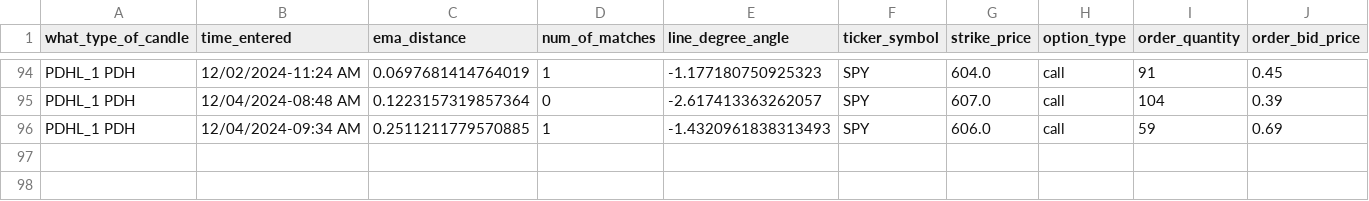
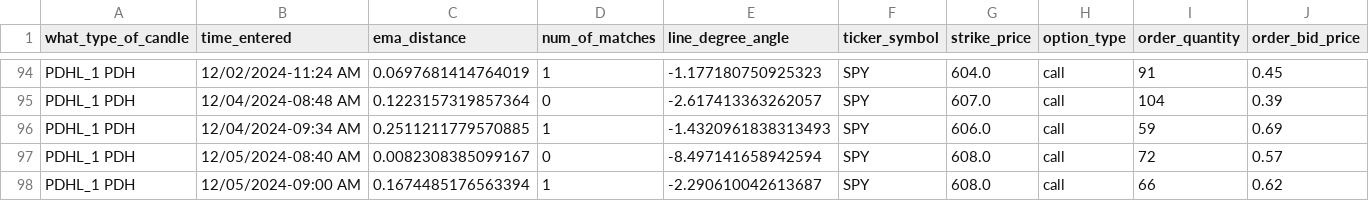
Before and after one commit to Merced3/Flag-Zone-Bot, a CSV file: order_log.csv, drawn as a sheet; only a part is shown, gaps mark what is left out; rows hold the shown columns only; the diff names each change by its address in the sheet, - before the commit and + after, or states it on an @@ line.

```diff
--- a/order_log.csv
+++ b/order_log.csv
+row 97: PDHL_1 PDH | 12/05/2024-08:40 AM | 0.0082308385099167 | 0 | -8.497141658942594 | SPY | 608.0 | call | 72 | 0.57
+row 98: PDHL_1 PDH | 12/05/2024-09:00 AM | 0.1674485176563394 | 1 | -2.290610042613687 | SPY | 608.0 | call | 66 | 0.62
```
Also changed, not shown: 4 other files.
